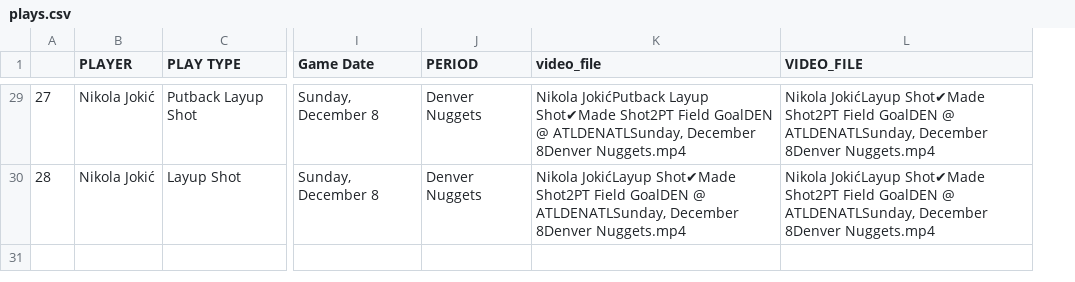
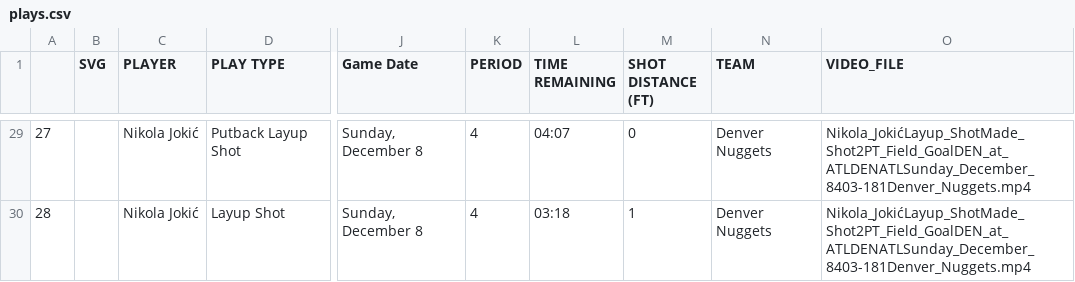
Before and after one commit to asaiahL9/nba_shot_charts, a CSV file: plays.csv, drawn as a sheet; only a part is shown, gaps mark what is left out; removed rows and columns are numbered as before the commit, all else as after; the diff covers the shown part only; the diff names each change by its address in the sheet, - before the commit and + after, or states it on an @@ line.

```diff
--- a/plays.csv
+++ b/plays.csv
+column B (SVG), empty
+column K (PERIOD), rows 29-30: 4 | 4
+column L (TIME REMAINING), rows 29-30: 04:07 | 03:18
+column M (SHOT DISTANCE (FT)), rows 29-30: 0 | 1
-column K (video_file), rows 29-30: Nikola JokićPutback Layup Shot✔Made Shot2PT Field GoalDEN @ ATLDENATLSunday, December 8Denver Nuggets.mp4 | Nikola JokićLayup Shot✔Made Shot2PT Field GoalDEN @ ATLDENATLSunday, December 8Denver Nuggets.mp4
-N1: PERIOD
+N1: TEAM
-O29:O30 (VIDEO_FILE): Nikola JokićLayup Shot✔Made Shot2PT Field GoalDEN @ ATLDENATLSunday, December 8Denver Nuggets.mp4
+O29:O30 (VIDEO_FILE): Nikola_JokićLayup_ShotMade_Shot2PT_Field_GoalDEN_at_ATLDENATLSunday_December_8403-181Denver_Nuggets.mp4
```
Also changed, not shown: 27 edited cells elsewhere in this file, 31 other files.
